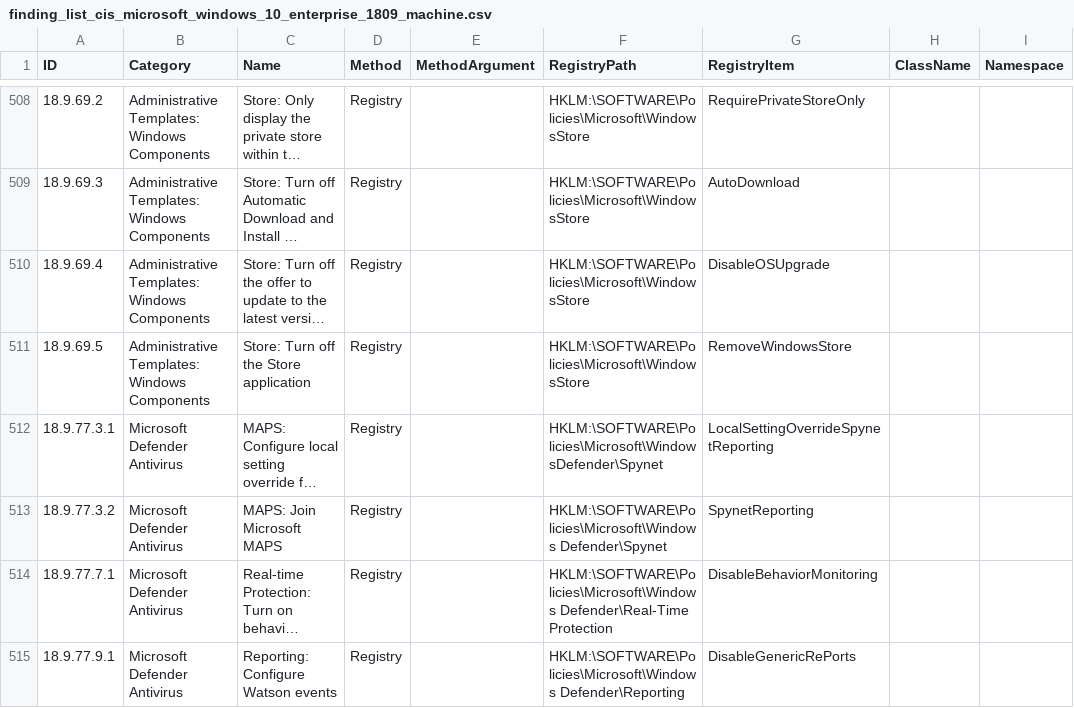
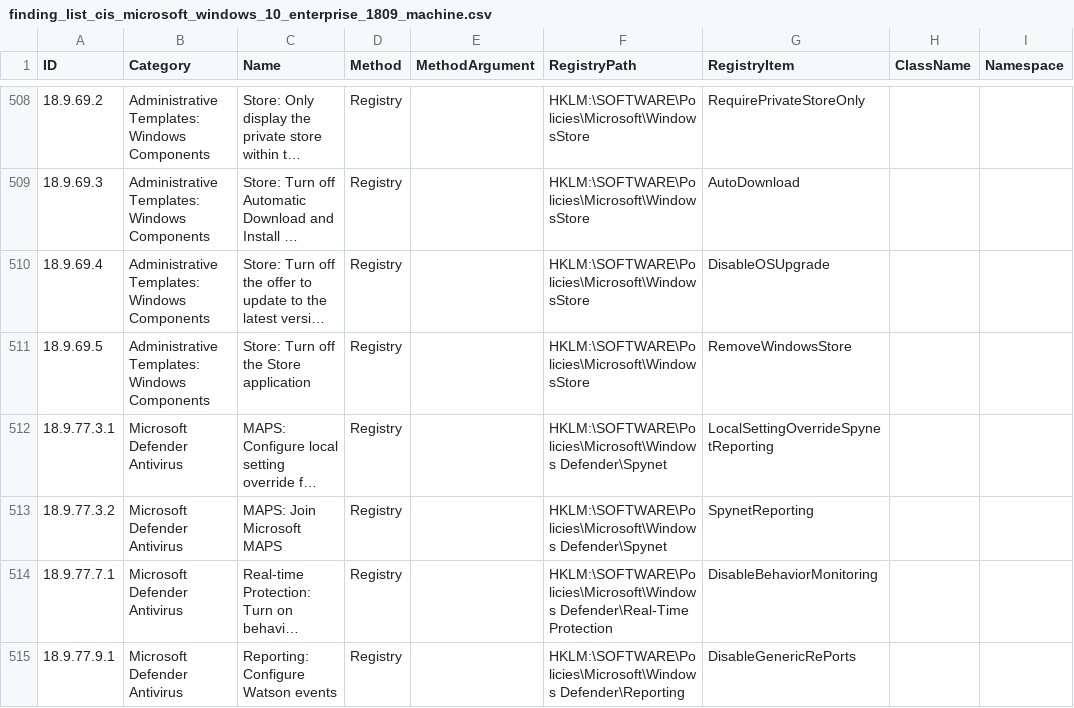
Before and after one commit to 0x6d69636b/windows_hardening, a CSV file: lists/finding_list_cis_microsoft_windows_10_enterprise_1809_machine.csv, drawn as a sheet; only a part is shown, gaps mark what is left out; long unchanged cells end in …; the diff names each change by its address in the sheet, - before the commit and + after, or states it on an @@ line.

Commit message:
Update RegistryPath for ID 18.9.45.3.1

```diff
--- a/lists/finding_list_cis_microsoft_windows_10_enterprise_1809_machine.csv
+++ b/lists/finding_list_cis_microsoft_windows_10_enterprise_1809_machine.csv
-F512 (RegistryPath): HKLM:\SOFTWARE\Policies\Microsoft\WindowsDefender\Spynet
+F512 (RegistryPath): HKLM:\SOFTWARE\Policies\Microsoft\Windows Defender\Spynet
```
Also changed, not shown: lists/finding_list_cis_microsoft_windows_10_enterprise_1903_machine.csv, lists/finding_list_cis_microsoft_windows_10_enterprise_1909_machine.csv, 4 other files.
